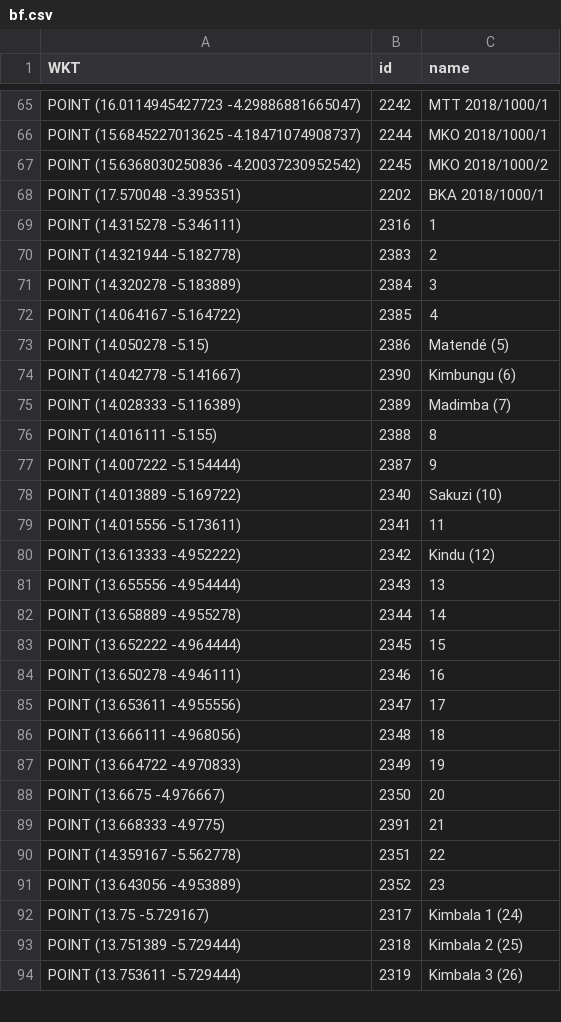
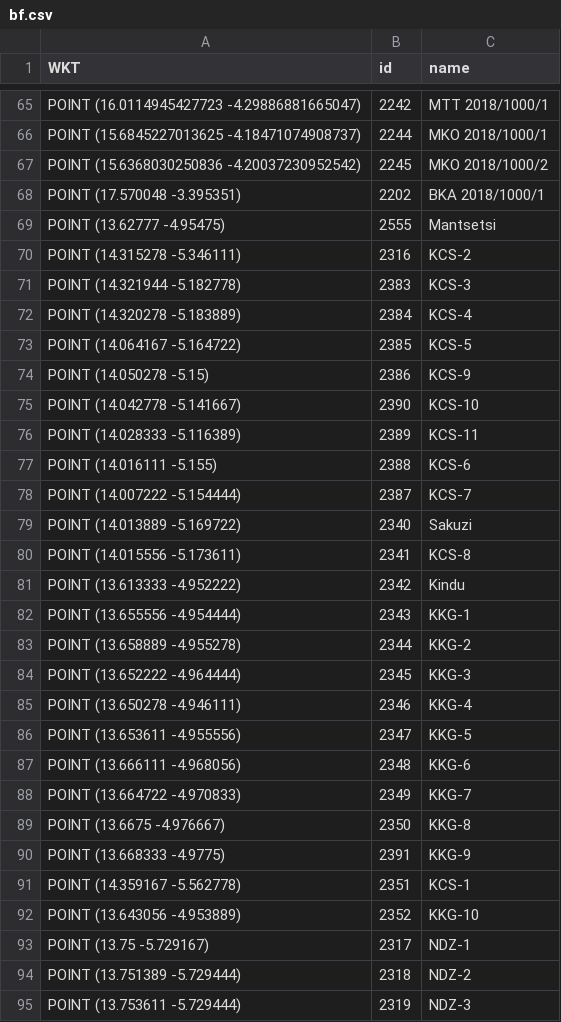
Before and after one commit to dirkseidensticker/BantuFirst_Shiny-Archaeology, a CSV file: bf.csv, drawn as a sheet; only a part is shown, gaps mark what is left out; the diff covers the shown part only.

```diff
--- a/bf.csv
+++ b/bf.csv
@@ -68,27 +68,28 @@ WKT,id,name
 "POINT (17.570048 -3.395351)",2202,BKA 2018/1000/1
-"POINT (14.315278 -5.346111)",2316,1
-"POINT (14.321944 -5.182778)",2383,2
-"POINT (14.320278 -5.183889)",2384,3
-"POINT (14.064167 -5.164722)",2385,4
-"POINT (14.050278 -5.15)",2386,Matendé (5)
-"POINT (14.042778 -5.141667)",2390,Kimbungu (6)
-"POINT (14.028333 -5.116389)",2389,Madimba (7)
-"POINT (14.016111 -5.155)",2388,8
-"POINT (14.007222 -5.154444)",2387,9
-"POINT (14.013889 -5.169722)",2340,Sakuzi (10)
-"POINT (14.015556 -5.173611)",2341,11
-"POINT (13.613333 -4.952222)",2342,Kindu (12)
-"POINT (13.655556 -4.954444)",2343,13
-"POINT (13.658889 -4.955278)",2344,14
-"POINT (13.652222 -4.964444)",2345,15
-"POINT (13.650278 -4.946111)",2346,16
-"POINT (13.653611 -4.955556)",2347,17
-"POINT (13.666111 -4.968056)",2348,18
-"POINT (13.664722 -4.970833)",2349,19
-"POINT (13.6675 -4.976667)",2350,20
-"POINT (13.668333 -4.9775)",2391,21
-"POINT (14.359167 -5.562778)",2351,22
-"POINT (13.643056 -4.953889)",2352,23
-"POINT (13.75 -5.729167)",2317,Kimbala 1 (24)
-"POINT (13.751389 -5.729444)",2318,Kimbala 2 (25)
-"POINT (13.753611 -5.729444)",2319,Kimbala 3 (26)
+"POINT (13.62777 -4.95475)",2555,Mantsetsi
+"POINT (14.315278 -5.346111)",2316,KCS-2
+"POINT (14.321944 -5.182778)",2383,KCS-3
+"POINT (14.320278 -5.183889)",2384,KCS-4
+"POINT (14.064167 -5.164722)",2385,KCS-5
+"POINT (14.050278 -5.15)",2386,KCS-9
+"POINT (14.042778 -5.141667)",2390,KCS-10
+"POINT (14.028333 -5.116389)",2389,KCS-11
+"POINT (14.016111 -5.155)",2388,KCS-6
+"POINT (14.007222 -5.154444)",2387,KCS-7
+"POINT (14.013889 -5.169722)",2340,Sakuzi
+"POINT (14.015556 -5.173611)",2341,KCS-8
+"POINT (13.613333 -4.952222)",2342,Kindu
+"POINT (13.655556 -4.954444)",2343,KKG-1
+"POINT (13.658889 -4.955278)",2344,KKG-2
+"POINT (13.652222 -4.964444)",2345,KKG-3
+"POINT (13.650278 -4.946111)",2346,KKG-4
+"POINT (13.653611 -4.955556)",2347,KKG-5
+"POINT (13.666111 -4.968056)",2348,KKG-6
+"POINT (13.664722 -4.970833)",2349,KKG-7
+"POINT (13.6675 -4.976667)",2350,KKG-8
+"POINT (13.668333 -4.9775)",2391,KKG-9
+"POINT (14.359167 -5.562778)",2351,KCS-1
+"POINT (13.643056 -4.953889)",2352,KKG-10
+"POINT (13.75 -5.729167)",2317,NDZ-1
+"POINT (13.751389 -5.729444)",2318,NDZ-2
+"POINT (13.753611 -5.729444)",2319,NDZ-3
```
Also changed, not shown: 49 edited cells elsewhere in this file, s.csv, 3 other files.
